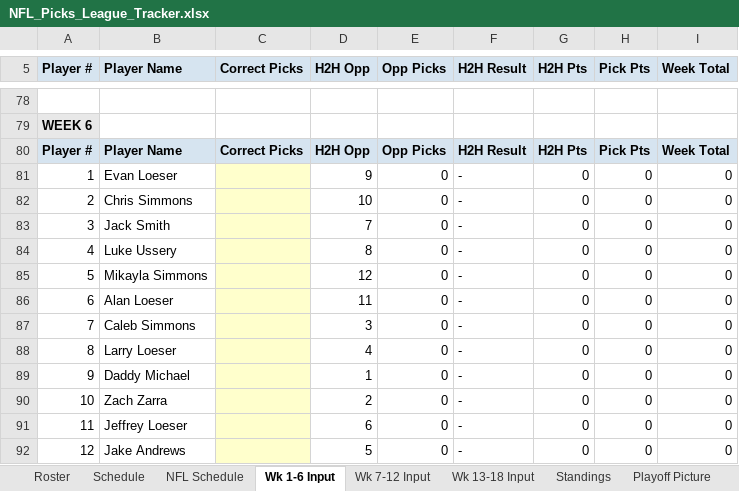
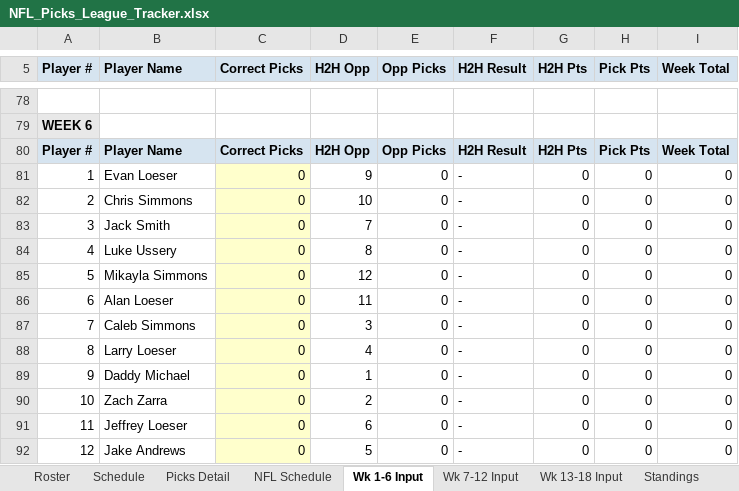
Before and after one commit to eloeser-1147/NFL-Picks-League, an Excel workbook: NFL_Picks_League_Tracker.xlsx, sheet Wk 1-6 Input, drawn as a sheet; only a part is shown, gaps mark what is left out; values as stored, in another font and other column widths than the file's, no borders; the diff covers the shown part only; the diff names each change by its address in the sheet, - before the commit and + after, or states it on an @@ line.

Commit message:
Update NFL_Picks_League_Tracker.xlsx

```diff
--- a/NFL_Picks_League_Tracker.xlsx (sheet Wk 1-6 Input)
+++ b/NFL_Picks_League_Tracker.xlsx (sheet Wk 1-6 Input)
+sheet tab: Picks Detail
-C81:C92 (Correct Picks): (empty)
+C81:C92 (Correct Picks): 0
```
Also changed, not shown: 48 edited cells elsewhere in this sheet, sheet Wk 7-12 Input, sheet Wk 13-18 Input.
